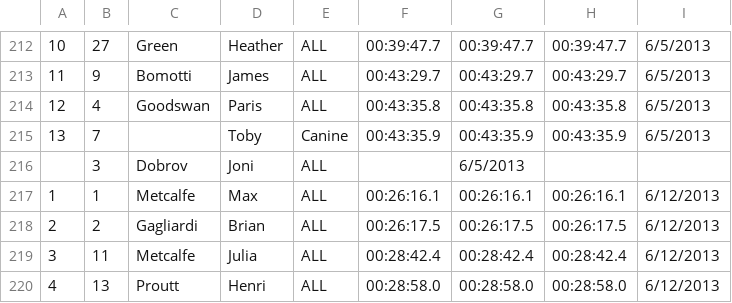
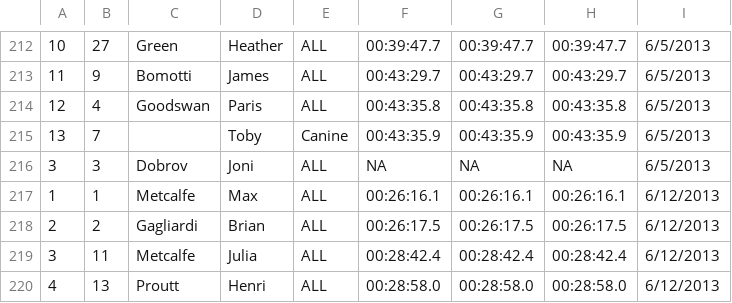
Before and after one commit to maxmetcalfe/Fog-City-Run, a CSV file: all.csv, drawn as a sheet; only a part is shown, gaps mark what is left out; removed rows and columns are numbered as before the commit, all else as after; the diff names each change by its address in the sheet, - before the commit and + after, or states it on an @@ line.

Commit message:
Bug in Line 216 all.csv

```diff
--- a/all.csv
+++ b/all.csv
-row 216:  | 3 | Dobrov | Joni | ALL |  | 6/5/2013
+row 216: 3 | 3 | Dobrov | Joni | ALL | NA | NA | NA | 6/5/2013
```
